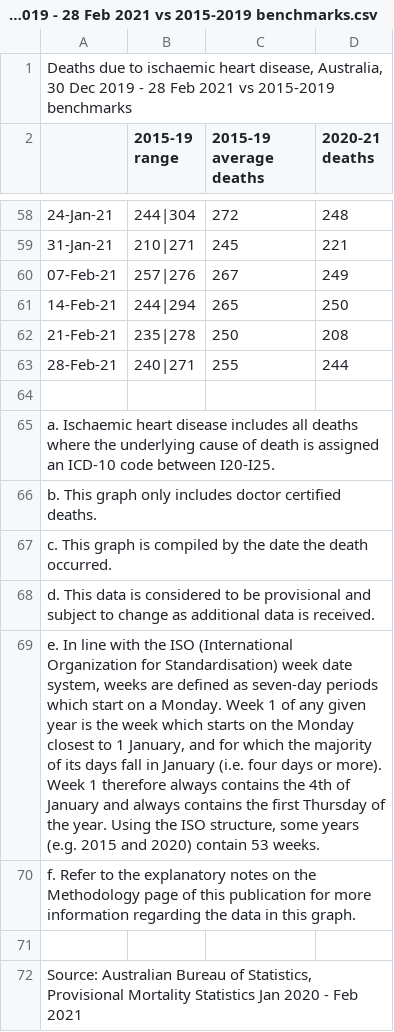
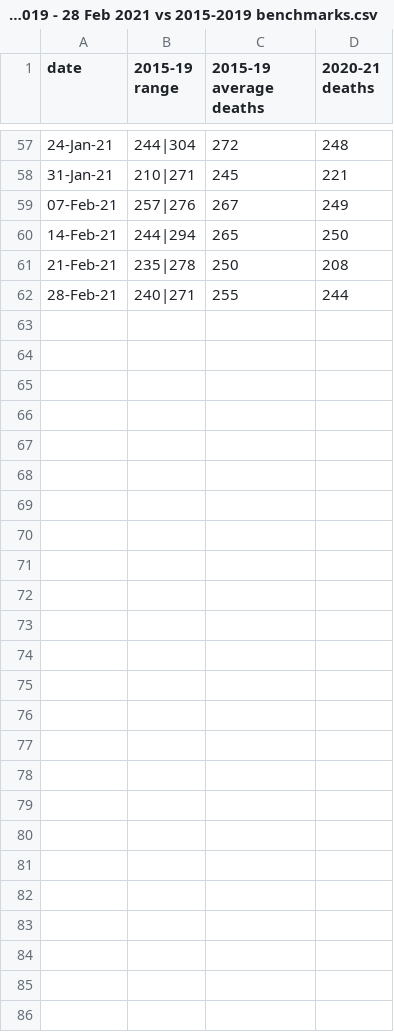
Before and after one commit to JackXinPan/ETL-Project, a CSV file: Resources/Deaths due to ischaemic heart disease, Australia, 30 Dec 2019 - 28 Feb 2021 vs 2015-2019 benchmarks.csv, drawn as a sheet; only a part is shown, gaps mark what is left out; removed rows and columns are numbered as before the commit, all else as after; the diff names each change by its address in the sheet, - before the commit and + after, or states it on an @@ line.

```diff
--- a/Resources/Deaths due to ischaemic heart disease, Australia, 30 Dec 2019 - 28 Feb 2021 vs 2015-2019 benchmarks.csv
+++ b/Resources/Deaths due to ischaemic heart disease, Australia, 30 Dec 2019 - 28 Feb 2021 vs 2015-2019 benchmarks.csv
-row 1: Deaths due to ischaemic heart disease, Australia, 30 Dec 2019 - 28 Feb 2021 vs 2015-2019 benchmarks
-A1: (empty)
+A1: date
-row 64: (empty)
-row 65: a. Ischaemic heart disease includes all deaths where the underlying cause of death is assigned an ICD-10 code between I20-I25.
-row 66: b. This graph only includes doctor certified deaths.
-row 67: c. This graph is compiled by the date the death occurred.
-row 68: d. This data is considered to be provisional and subject to change as additional data is received.
-row 69: e. In line with the ISO (International Organization for Standardisation) week date system, weeks are defined as seven-day periods which start on a Monday. Week 1 of any given year is the week which starts on the Monday closest to 1 January, and for which the majority of its days fall in January (i.e. four days or more). Week 1 therefore always contains the 4th of January and always contains the first Thursday of the year. Using the ISO structure, some years (e.g. 2015 and 2020) contain 53 weeks.
-row 70: f. Refer to the explanatory notes on the Methodology page of this publication for more information regarding the data in this graph.
-row 71: (empty)
-row 72: Source: Australian Bureau of Statistics, Provisional Mortality Statistics Jan 2020 - Feb 2021
```
Also changed, not shown: Resources/Deaths due to cancer, Australia, 30 Dec 2019 - 28 Feb 2021 vs 2015-2019 benchmarks.csv, Resources/Deaths due to cerebrovascular diseases, Australia, 30 Dec 2019 - 28 Feb 2021 vs 2015-2019 benchmarks.csv, 6 other files.
